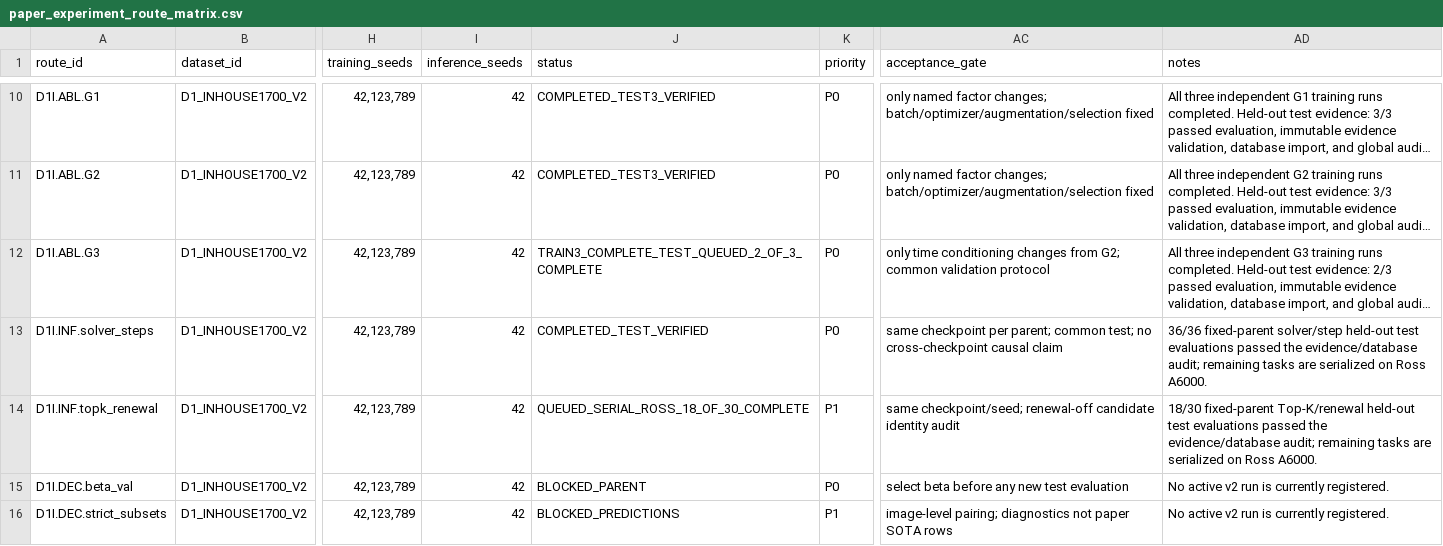
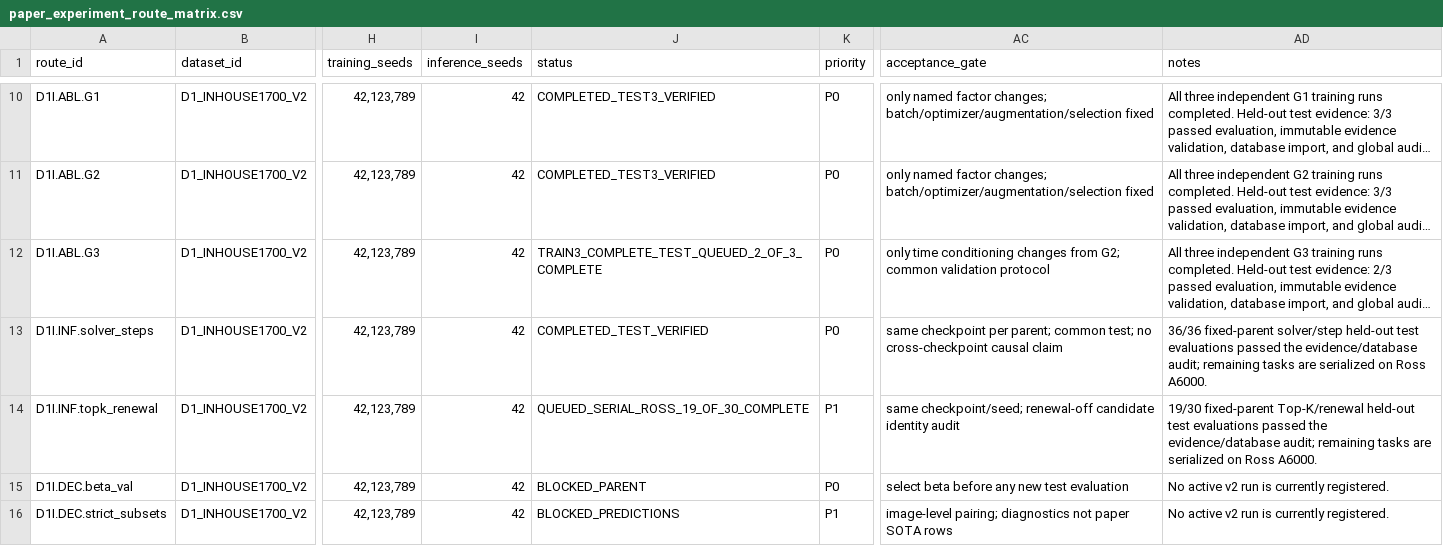
Before and after one commit to Einspanner123/chromosome-kd, a CSV file: tools/experiment_db/exports/paper_experiment_route_matrix.csv, drawn as a sheet; only a part is shown, gaps mark what is left out; long unchanged cells end in …; the diff names each change by its address in the sheet, - before the commit and + after, or states it on an @@ line.

Commit message:
record evidence for d1-test-topk-k500-renewal-off-trainseed123-ross

```diff
--- a/tools/experiment_db/exports/paper_experiment_route_matrix.csv
+++ b/tools/experiment_db/exports/paper_experiment_route_matrix.csv
-J14 (status): QUEUED_SERIAL_ROSS_18_OF_30_COMPLETE
+J14 (status): QUEUED_SERIAL_ROSS_19_OF_30_COMPLETE
-AD14 (notes): 18/30 fixed-parent Top-K/renewal…
+AD14 (notes): 19/30 fixed-parent Top-K/renewal…
```
Also changed, not shown: 3 other files.
